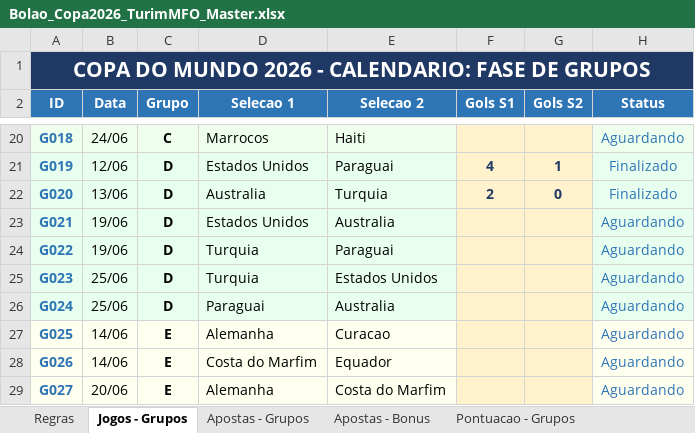
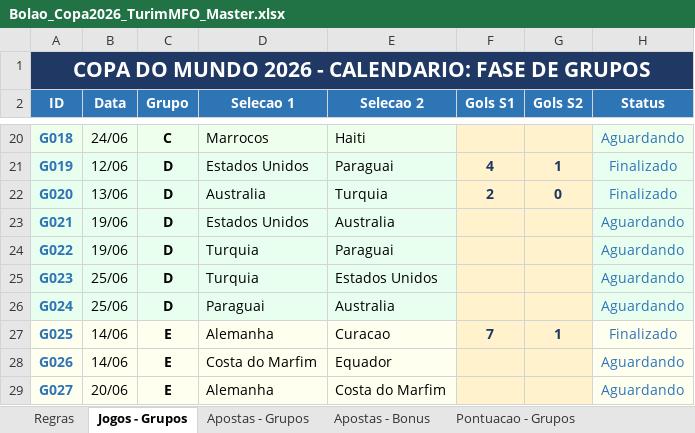
Before and after one commit to pbrandao26/bolao-copa-2026, an Excel workbook: gabarito/Bolao_Copa2026_TurimMFO_Master.xlsx, sheet Jogos - Grupos, drawn as a sheet; only a part is shown, gaps mark what is left out; values as stored, in another font and other column widths than the file's, no borders; the diff names each change by its address in the sheet, - before the commit and + after, or states it on an @@ line.

```diff
--- a/gabarito/Bolao_Copa2026_TurimMFO_Master.xlsx (sheet Jogos - Grupos)
+++ b/gabarito/Bolao_Copa2026_TurimMFO_Master.xlsx (sheet Jogos - Grupos)
-F27 (Gols S1): (empty)
+F27 (Gols S1): 7
-G27 (Gols S2): (empty)
+G27 (Gols S2): 1
-H27 (Status): Aguardando
+H27 (Status): Finalizado
```
Also changed, not shown: sheet Pontuacao - Grupos, sheet Dashboard.
